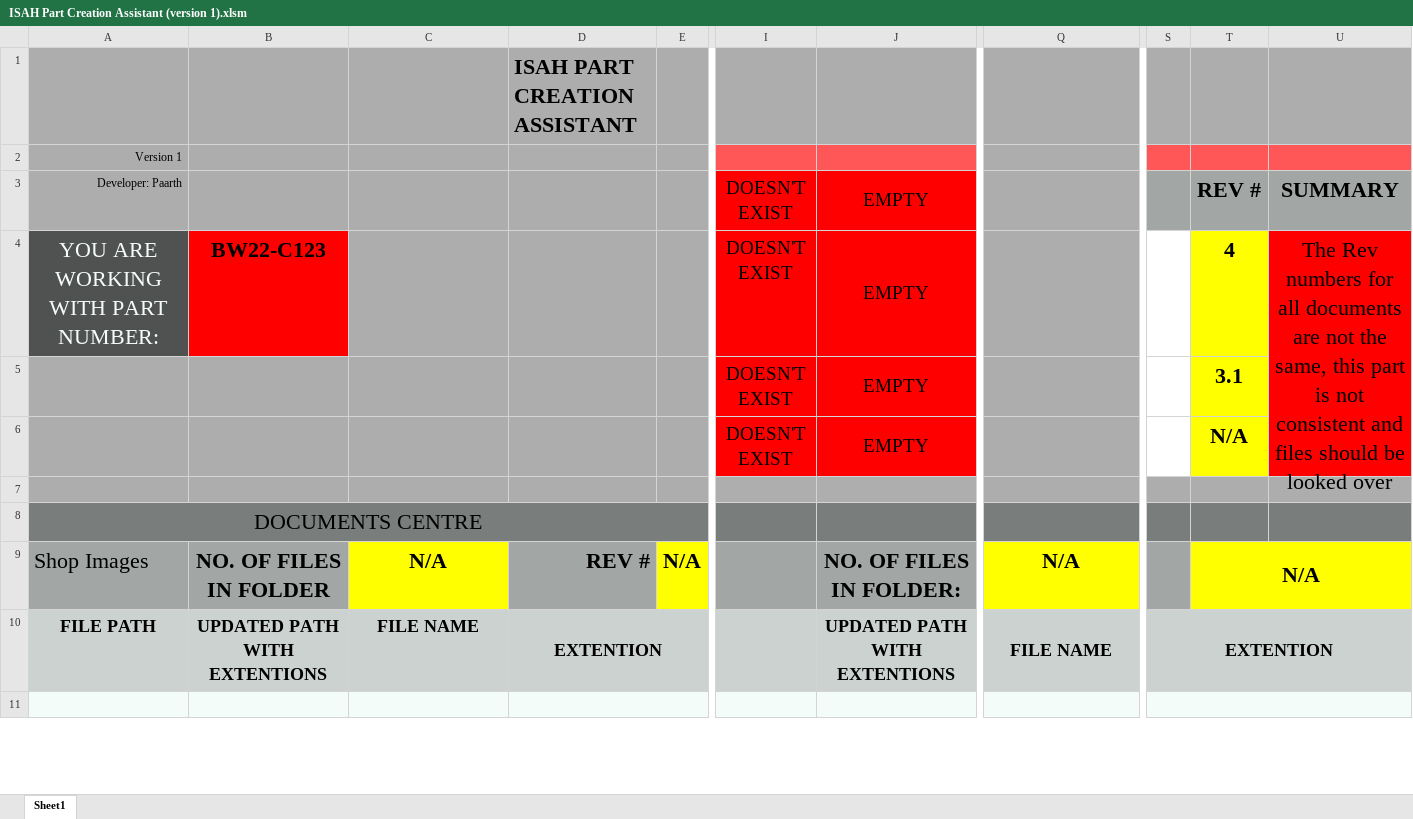
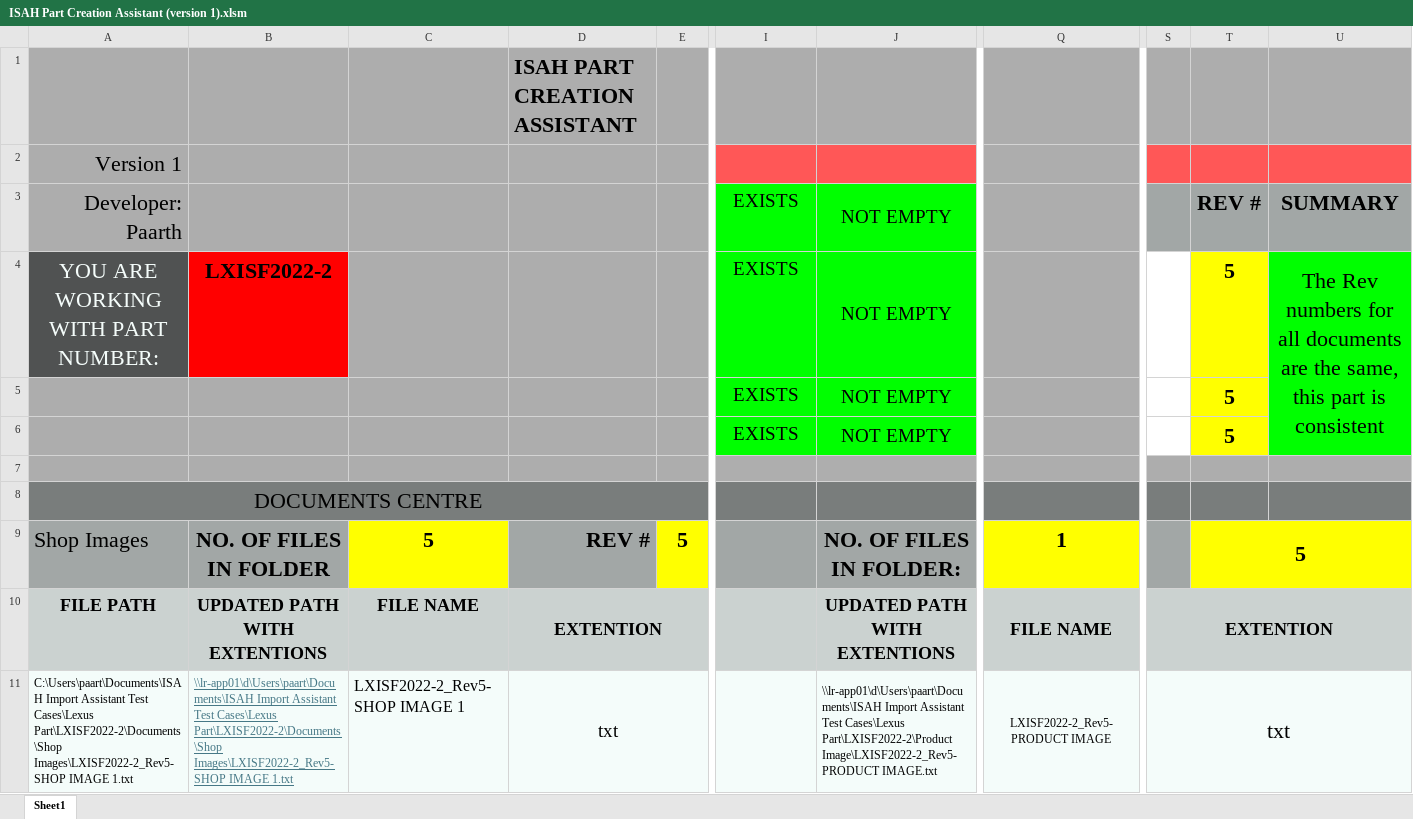
Before and after one commit to PaarthBagga/ISAH-Part-Creation-Assistant, an Excel workbook: ISAH Part Creation Assistant (version 1).xlsm, sheet Sheet1, drawn as a sheet; only a part is shown, gaps mark what is left out; values as stored, in another font and other column widths than the file's, no borders; charts and pictures not drawn; rows hold the shown columns only; the diff covers the shown part only; the diff names each change by its address in the sheet, - before the commit and + after, or states it on an @@ line.

Commit message:
Add files via upload

```diff
--- a/ISAH Part Creation Assistant (version 1).xlsm (sheet Sheet1)
+++ b/ISAH Part Creation Assistant (version 1).xlsm (sheet Sheet1)
@@ A2:A3 text size: larger @@
-I3:I6: DOESN'T EXIST
+I3:I6: EXISTS
-I3:J6 fill: #FF0000
+I3:J6 fill: #00FF00
-J3:J6: EMPTY
+J3:J6: NOT EMPTY
-B4: BW22-C123
+B4: LXISF2022-2
-T4: 4
+T4: 5
-U4: …documents are not the same, this part is not consistent and files should be looked over
+U4: …documents are the same, this part is consistent
-U4 fill: #FF0000
+U4 fill: #00FF00
-T5: 3.1
+T5: 5
-T6: N/A
+T6: 5
-C9: N/A
+C9: 5
-E9: N/A
+E9: 5
-Q9: N/A
+Q9: 1
-T9: N/A
+T9: 5
-row 11: (empty)
+row 11: C:\Users\paart\Documents\ISAH Import Assistant Test Cases\Lexus Part\LXISF2022-2\Documents\Shop Images\LXISF2022-2_Rev5-SHOP IMAGE 1.txt | \\lr-app01\d\Users\paart\Documents\ISAH Import Assistant Test Cases\Lexus Part\LXISF2022-2\Documents\Shop Images\LXISF2022-2_Rev5-SHOP IMAGE 1.txt | LXISF2022-2_Rev5-SHOP IMAGE 1 | txt |  |  | \\lr-app01\d\Users\paart\Documents\ISAH Import Assistant Test Cases\Lexus Part\LXISF2022-2\Product Image\LXISF2022-2_Rev5-PRODUCT IMAGE.txt | LXISF2022-2_Rev5-PRODUCT IMAGE | txt
```
Also changed, not shown: 2 added rows and 19 edited cells elsewhere in this sheet, charts or pictures.
